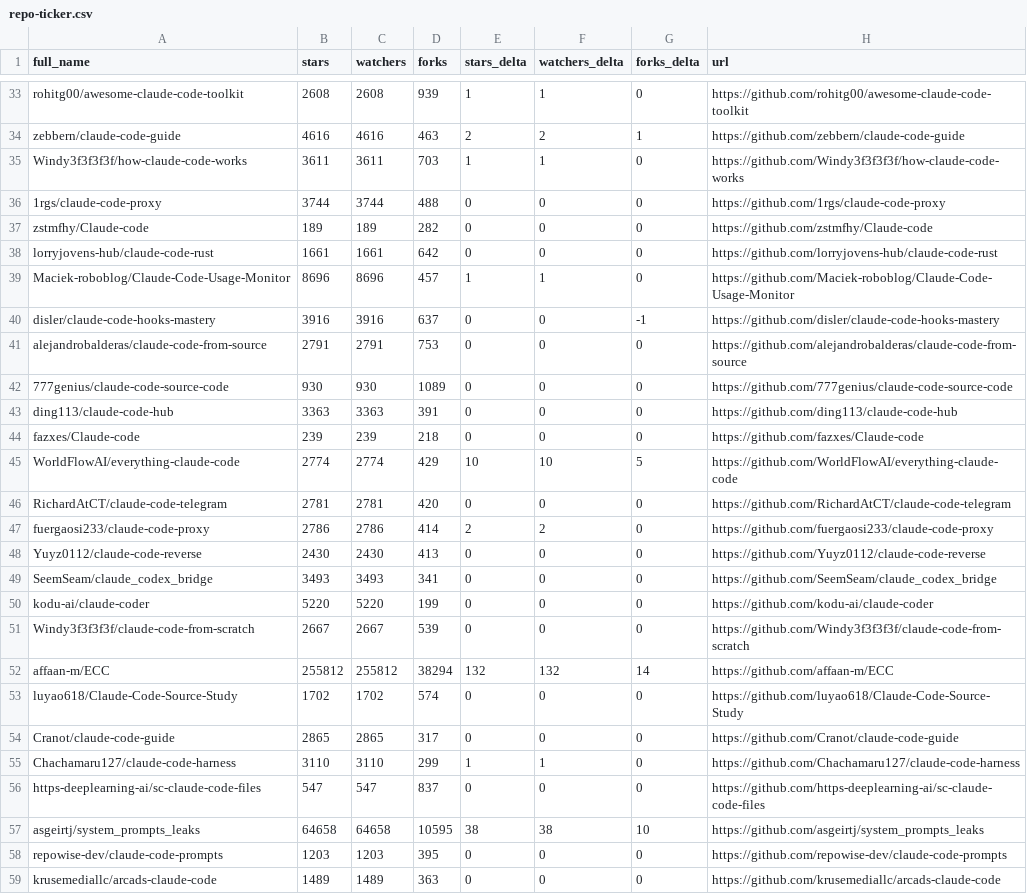
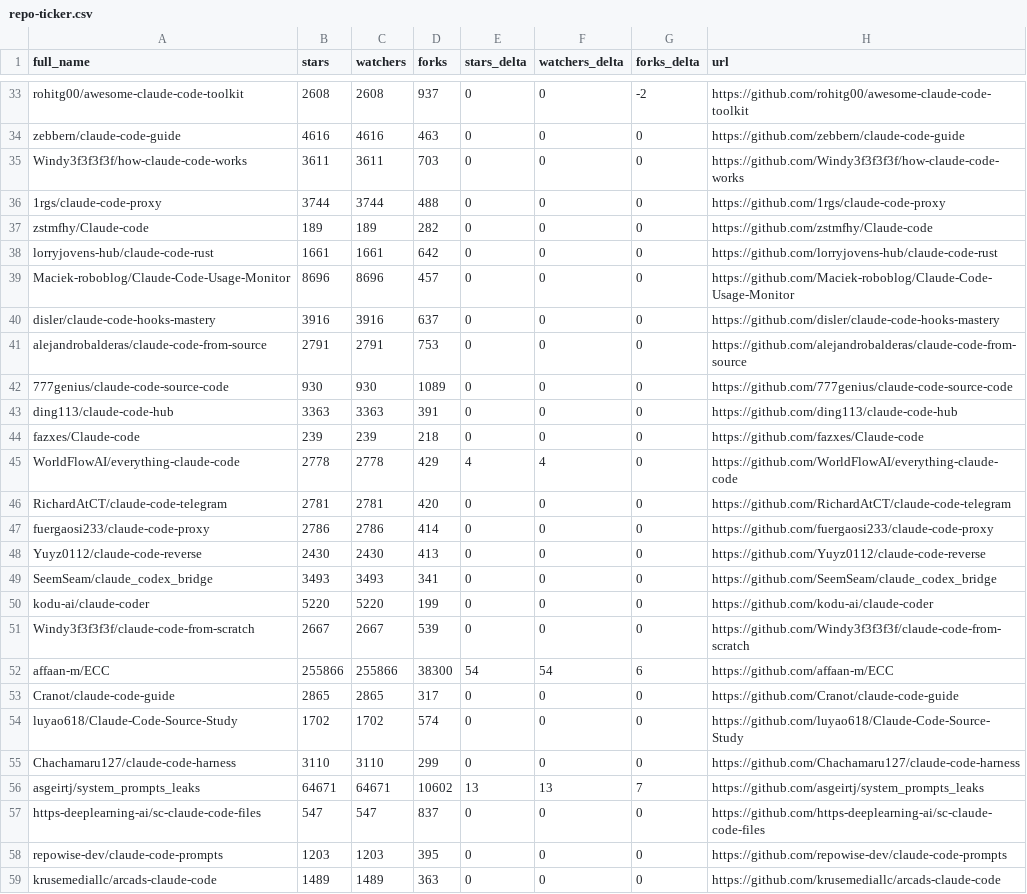
Before and after one commit to esteininger/awesome-claude-code, a CSV file: data/repo-ticker.csv, drawn as a sheet; only a part is shown, gaps mark what is left out; removed rows and columns are numbered as before the commit, all else as after; the diff covers the shown part only; the diff names each change by its address in the sheet, - before the commit and + after, or states it on an @@ line.

```diff
--- a/data/repo-ticker.csv
+++ b/data/repo-ticker.csv
-D33 (forks): 939
+D33 (forks): 937
-E33 (stars_delta): 1
+E33 (stars_delta): 0
-F33 (watchers_delta): 1
+F33 (watchers_delta): 0
-G33 (forks_delta): 0
+G33 (forks_delta): -2
-E34 (stars_delta): 2
+E34 (stars_delta): 0
-F34 (watchers_delta): 2
+F34 (watchers_delta): 0
-G34 (forks_delta): 1
+G34 (forks_delta): 0
-E35 (stars_delta): 1
+E35 (stars_delta): 0
-F35 (watchers_delta): 1
+F35 (watchers_delta): 0
-E39 (stars_delta): 1
+E39 (stars_delta): 0
-F39 (watchers_delta): 1
+F39 (watchers_delta): 0
-G40 (forks_delta): -1
+G40 (forks_delta): 0
-B45 (stars): 2774
+B45 (stars): 2778
-C45 (watchers): 2774
+C45 (watchers): 2778
-E45 (stars_delta): 10
+E45 (stars_delta): 4
-F45 (watchers_delta): 10
+F45 (watchers_delta): 4
-G45 (forks_delta): 5
+G45 (forks_delta): 0
-E47 (stars_delta): 2
+E47 (stars_delta): 0
-F47 (watchers_delta): 2
+F47 (watchers_delta): 0
-B52 (stars): 255812
+B52 (stars): 255866
-C52 (watchers): 255812
+C52 (watchers): 255866
-D52 (forks): 38294
+D52 (forks): 38300
-E52 (stars_delta): 132
+E52 (stars_delta): 54
-F52 (watchers_delta): 132
+F52 (watchers_delta): 54
-G52 (forks_delta): 14
+G52 (forks_delta): 6
@@ row 54 moved to row 53: Cranot/claude-code-guide @@
-E55 (stars_delta): 1
+E55 (stars_delta): 0
-F55 (watchers_delta): 1
+F55 (watchers_delta): 0
+row 56: asgeirtj/system_prompts_leaks | 64671 | 64671 | 10602 | 13 | 13 | 7 | https://github.com/asgeirtj/system_prompts_leaks
-row 57: asgeirtj/system_prompts_leaks | 64658 | 64658 | 10595 | 38 | 38 | 10 | https://github.com/asgeirtj/system_prompts_leaks
```
Also changed, not shown: 1 added row, 1 removed row, 2 moved rows and 81 edited cells elsewhere in this file, 4 other files.
